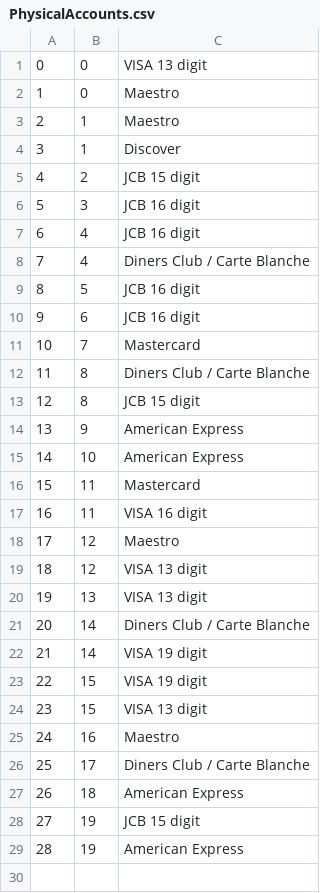
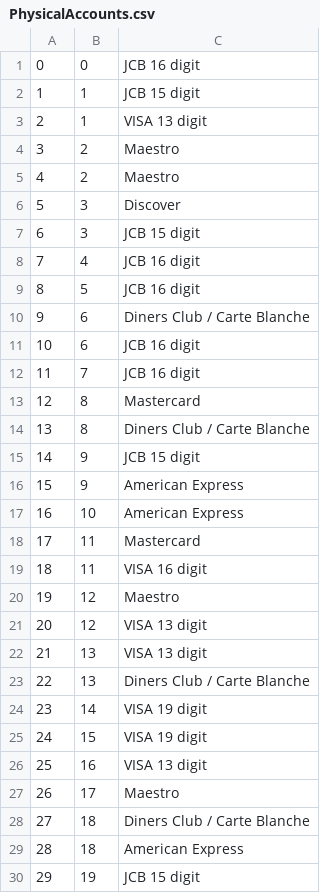
Before and after one commit to MoneyBorgs/Borgs, a CSV file: borgs-db/data/PhysicalAccounts.csv, drawn as a sheet; removed rows and columns are numbered as before the commit, all else as after; the diff names each change by its address in the sheet, - before the commit and + after, or states it on an @@ line.

```diff
--- a/borgs-db/data/PhysicalAccounts.csv
+++ b/borgs-db/data/PhysicalAccounts.csv
-C1: VISA 13 digit
+C1: JCB 16 digit
-row 2: 1 | 0 | Maestro
@@ column A renumbered between rows 2 and 30 @@
-C2: Maestro
+C2: JCB 15 digit
-C3: Discover
+C3: VISA 13 digit
-C4: JCB 15 digit
+C4: Maestro
+row 5: 4 | 2 | Maestro
+row 6: 5 | 3 | Discover
-C7: JCB 16 digit
+C7: JCB 15 digit
-row 8: 7 | 4 | Diners Club / Carte Blanche
+row 10: 9 | 6 | Diners Club / Carte Blanche
-C12: Mastercard
+C12: JCB 16 digit
+row 13: 12 | 8 | Mastercard
-B15: 8
+B15: 9
-B23: 14
+B23: 13
-row 24: 23 | 15 | VISA 13 digit
-C26: Maestro
+C26: VISA 13 digit
-C27: Diners Club / Carte Blanche
+C27: Maestro
+row 28: 27 | 18 | Diners Club / Carte Blanche
-row 29: 28 | 19 | American Express
```
Also changed, not shown: borgs-db/data/Logins.csv, borgs-db/data/TransactionsCategories.csv, 9 other files.
